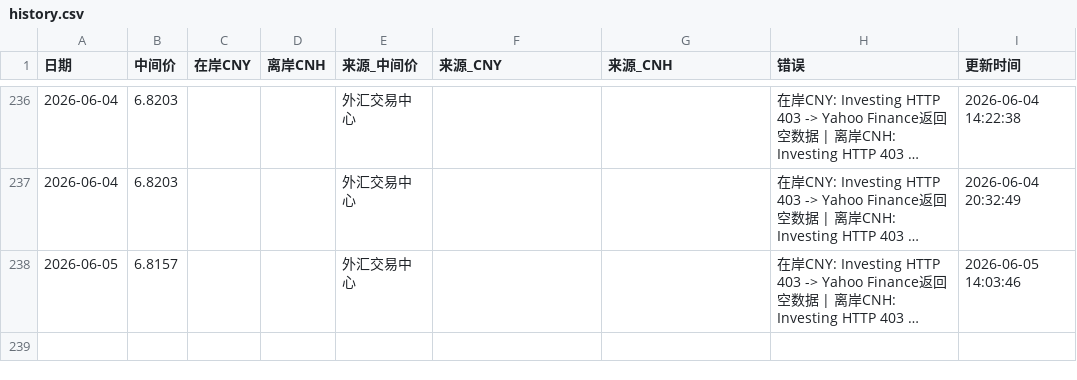
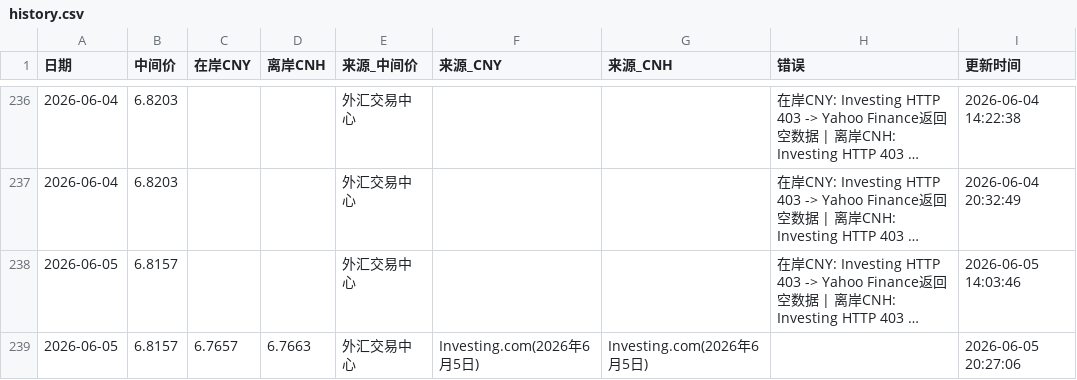
Before and after one commit to muxia3728/ExchangeRate, a CSV file: data/history.csv, drawn as a sheet; only a part is shown, gaps mark what is left out; long unchanged cells end in …; the diff names each change by its address in the sheet, - before the commit and + after, or states it on an @@ line.

```diff
--- a/data/history.csv
+++ b/data/history.csv
+row 239: 2026-06-05 | 6.8157 | 6.7657 | 6.7663 | 外汇交易中心 | Investing.com(2026年6月5日) | Investing.com(2026年6月5日) |  | 2026-06-05 20:27:06
```
Also changed, not shown: 1 other file.
